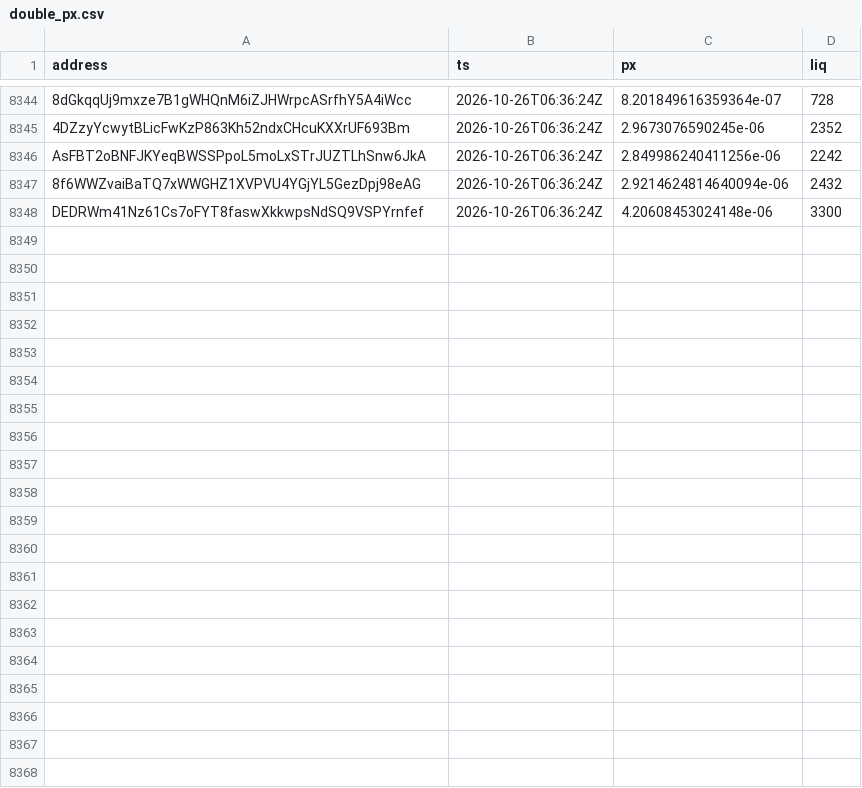
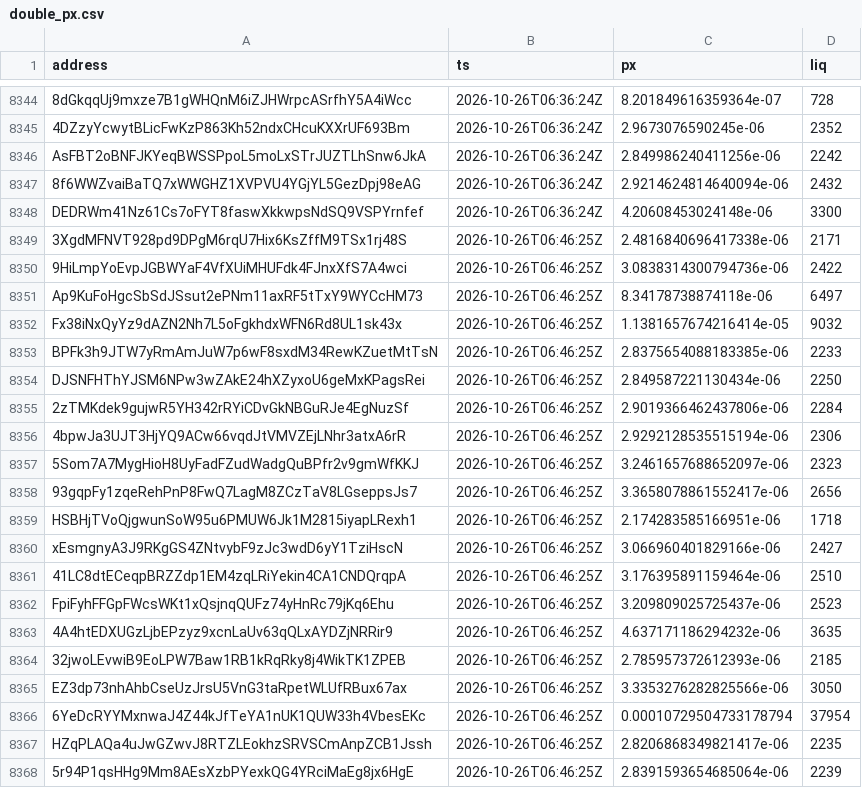
Before and after one commit to westphal03/meme-scanner, a CSV file: data/double_px.csv, drawn as a sheet; only a part is shown, gaps mark what is left out.

```diff
--- a/data/double_px.csv
+++ b/data/double_px.csv
@@ -8348 +8348,21 @@ AsFBT2oBNFJKYeqBWSSPpoL5moLxSTrJUZTLhSnw6JkA,2026-10-26T06:36:24Z,2.849986240411
 DEDRWm41Nz61Cs7oFYT8faswXkkwpsNdSQ9VSPYrnfef,2026-10-26T06:36:24Z,4.20608453024148e-06,3300
+3XgdMFNVT928pd9DPgM6rqU7Hix6KsZffM9TSx1rj48S,2026-10-26T06:46:25Z,2.4816840696417338e-06,2171
+9HiLmpYoEvpJGBWYaF4VfXUiMHUFdk4FJnxXfS7A4wci,2026-10-26T06:46:25Z,3.0838314300794736e-06,2422
+Ap9KuFoHgcSbSdJSsut2ePNm11axRF5tTxY9WYCcHM73,2026-10-26T06:46:25Z,8.34178738874118e-06,6497
+Fx38iNxQyYz9dAZN2Nh7L5oFgkhdxWFN6Rd8UL1sk43x,2026-10-26T06:46:25Z,1.1381657674216414e-05,9032
+BPFk3h9JTW7yRmAmJuW7p6wF8sxdM34RewKZuetMtTsN,2026-10-26T06:46:25Z,2.8375654088183385e-06,2233
+DJSNFHThYJSM6NPw3wZAkE24hXZyxoU6geMxKPagsRei,2026-10-26T06:46:25Z,2.849587221130434e-06,2250
+2zTMKdek9gujwR5YH342rRYiCDvGkNBGuRJe4EgNuzSf,2026-10-26T06:46:25Z,2.9019366462437806e-06,2284
+4bpwJa3UJT3HjYQ9ACw66vqdJtVMVZEjLNhr3atxA6rR,2026-10-26T06:46:25Z,2.9292128535515194e-06,2306
+5Som7A7MygHioH8UyFadFZudWadgQuBPfr2v9gmWfKKJ,2026-10-26T06:46:25Z,3.2461657688652097e-06,2323
+93gqpFy1zqeRehPnP8FwQ7LagM8ZCzTaV8LGseppsJs7,2026-10-26T06:46:25Z,3.3658078861552417e-06,2656
+HSBHjTVoQjgwunSoW95u6PMUW6Jk1M2815iyapLRexh1,2026-10-26T06:46:25Z,2.174283585166951e-06,1718
+xEsmgnyA3J9RKgGS4ZNtvybF9zJc3wdD6yY1TziHscN,2026-10-26T06:46:25Z,3.066960401829166e-06,2427
+41LC8dtECeqpBRZZdp1EM4zqLRiYekin4CA1CNDQrqpA,2026-10-26T06:46:25Z,3.176395891159464e-06,2510
+FpiFyhFFGpFWcsWKt1xQsjnqQUFz74yHnRc79jKq6Ehu,2026-10-26T06:46:25Z,3.209809025725437e-06,2523
+4A4htEDXUGzLjbEPzyz9xcnLaUv63qQLxAYDZjNRRir9,2026-10-26T06:46:25Z,4.637171186294232e-06,3635
+32jwoLEvwiB9EoLPW7Baw1RB1kRqRky8j4WikTK1ZPEB,2026-10-26T06:46:25Z,2.785957372612393e-06,2185
+EZ3dp73nhAhbCseUzJrsU5VnG3taRpetWLUfRBux67ax,2026-10-26T06:46:25Z,3.3353276282825566e-06,3050
+6YeDcRYYMxnwaJ4Z44kJfTeYA1nUK1QUW33h4VbesEKc,2026-10-26T06:46:25Z,0.00010729504733178794,37954
+HZqPLAQa4uJwGZwvJ8RTZLEokhzSRVSCmAnpZCB1Jssh,2026-10-26T06:46:25Z,2.8206868349821417e-06,2235
+5r94P1qsHHg9Mm8AEsXzbPYexkQG4YRciMaEg8jx6HgE,2026-10-26T06:46:25Z,2.8391593654685064e-06,2239
```
Also changed, not shown: data/double_book.csv, 5 other files.
